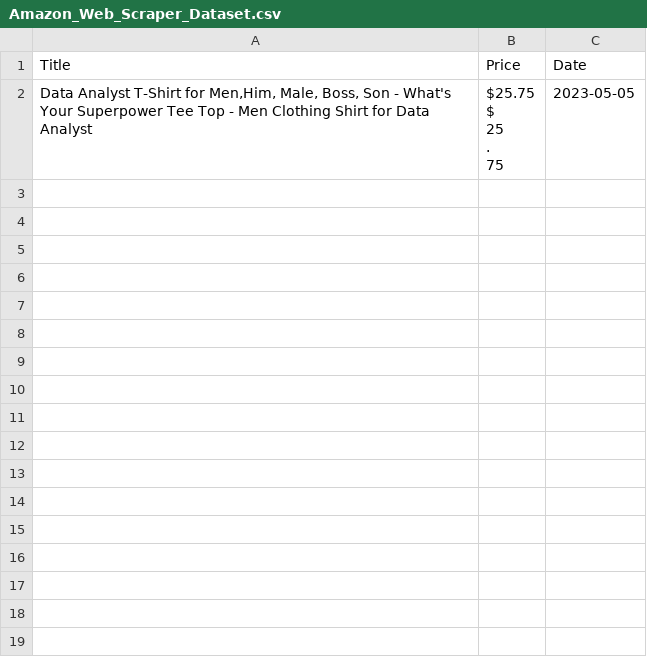
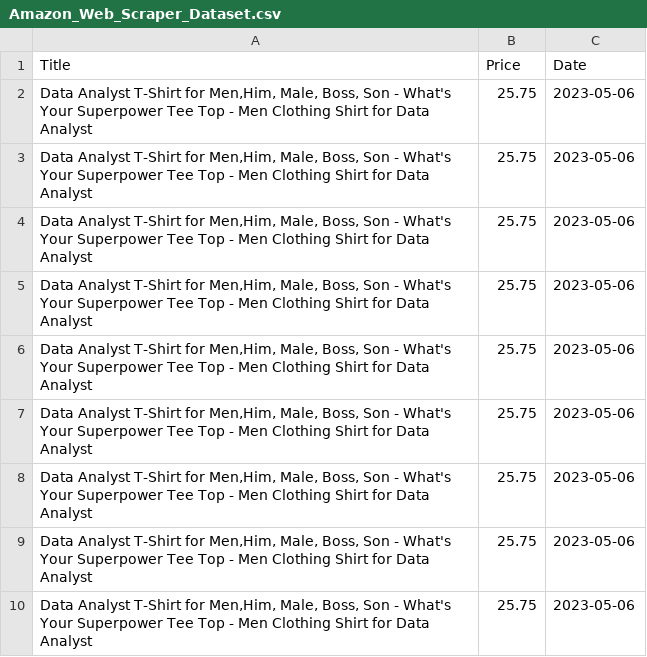
Before and after one commit to TuanMinhaj/WebScraping-Project, a CSV file: Amazon_Web_Scraper_Dataset.csv, drawn as a sheet.

```diff
--- a/Amazon_Web_Scraper_Dataset.csv
+++ b/Amazon_Web_Scraper_Dataset.csv
@@ -1,37 +1,10 @@
 Title,Price,Date
-"
-              Data Analyst T-Shirt for Men,Him, Male, Boss, Son - What's Your Superpower Tee Top - Men Clothing Shirt for Data Analyst
-             ","
-
-
-
-
-               $25.75
-
-
-
-                $
-
-
-                25
-
-                 .
-
-
-
-                75
-
-
-
-
-
-
-
-
-
-
-
-
-
-
-",2023-05-05
+"Data Analyst T-Shirt for Men,Him, Male, Boss, Son - What's Your Superpower Tee Top - Men Clothing Shirt for Data Analyst",25.75,2023-05-06
+"Data Analyst T-Shirt for Men,Him, Male, Boss, Son - What's Your Superpower Tee Top - Men Clothing Shirt for Data Analyst",25.75,2023-05-06
+"Data Analyst T-Shirt for Men,Him, Male, Boss, Son - What's Your Superpower Tee Top - Men Clothing Shirt for Data Analyst",25.75,2023-05-06
+"Data Analyst T-Shirt for Men,Him, Male, Boss, Son - What's Your Superpower Tee Top - Men Clothing Shirt for Data Analyst",25.75,2023-05-06
+"Data Analyst T-Shirt for Men,Him, Male, Boss, Son - What's Your Superpower Tee Top - Men Clothing Shirt for Data Analyst",25.75,2023-05-06
+"Data Analyst T-Shirt for Men,Him, Male, Boss, Son - What's Your Superpower Tee Top - Men Clothing Shirt for Data Analyst",25.75,2023-05-06
+"Data Analyst T-Shirt for Men,Him, Male, Boss, Son - What's Your Superpower Tee Top - Men Clothing Shirt for Data Analyst",25.75,2023-05-06
+"Data Analyst T-Shirt for Men,Him, Male, Boss, Son - What's Your Superpower Tee Top - Men Clothing Shirt for Data Analyst",25.75,2023-05-06
+"Data Analyst T-Shirt for Men,Him, Male, Boss, Son - What's Your Superpower Tee Top - Men Clothing Shirt for Data Analyst",25.75,2023-05-06
```
Also changed, not shown: 2 other files.
